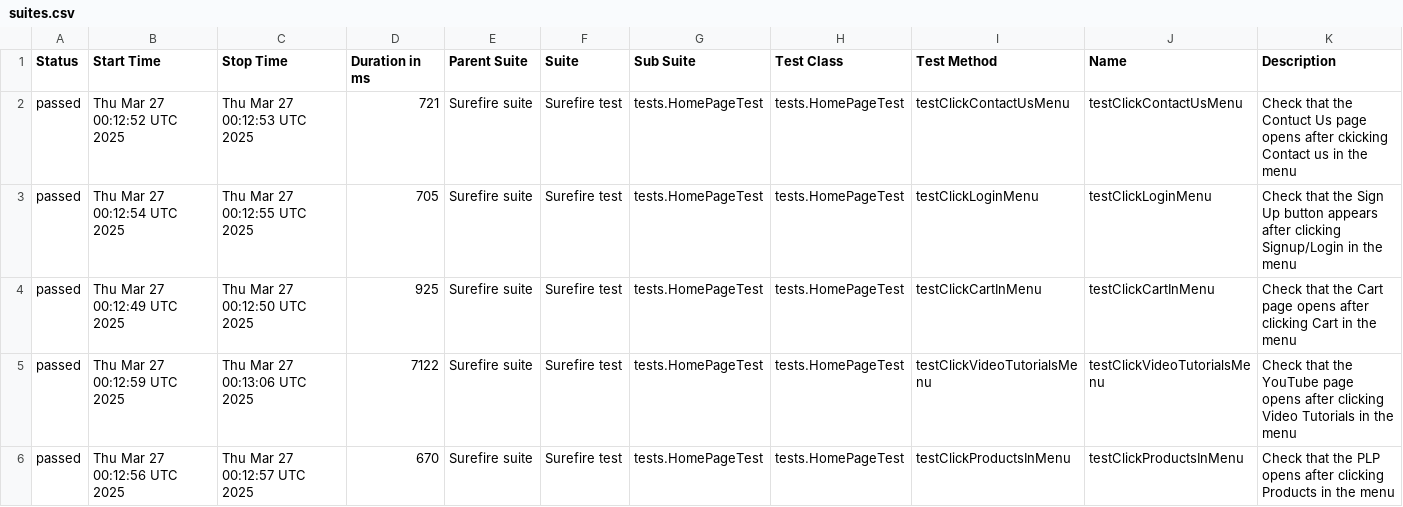
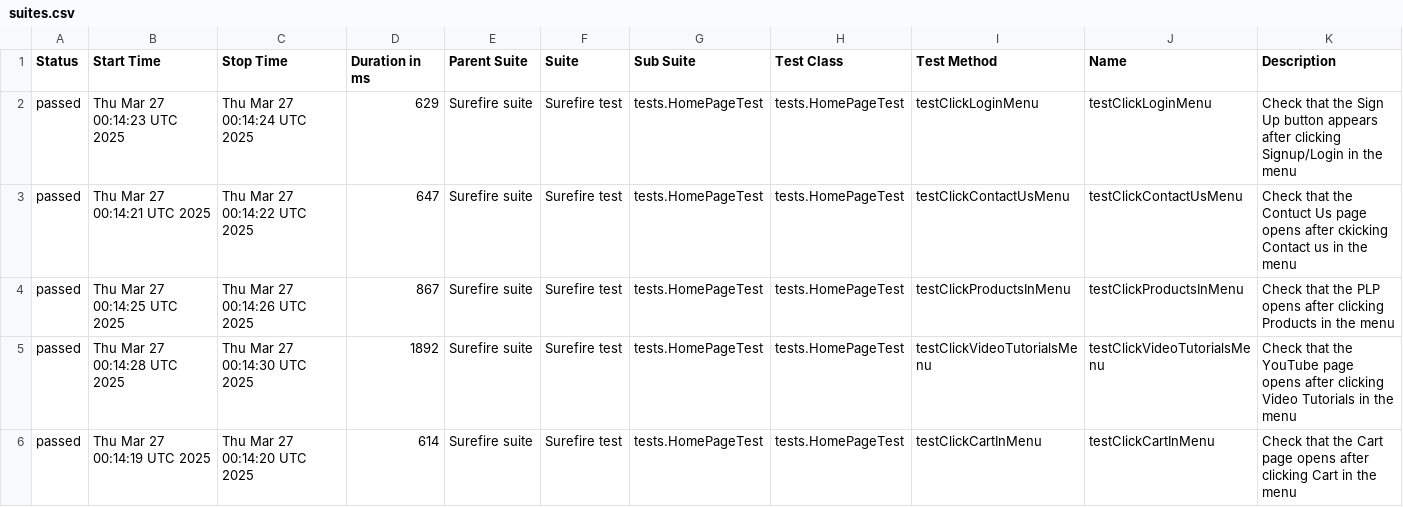
Before and after one commit to alevtinasemeniuk/web-ecommerce-automation, a CSV file: data/suites.csv, drawn as a sheet.

```diff
--- a/data/suites.csv
+++ b/data/suites.csv
@@ -1,6 +1,6 @@
 "Status","Start Time","Stop Time","Duration in ms","Parent Suite","Suite","Sub Suite","Test Class","Test Method","Name","Description"
-"passed","Thu Mar 27 00:12:52 UTC 2025","Thu Mar 27 00:12:53 UTC 2025","721","Surefire suite","Surefire test","tests.HomePageTest","tests.HomePageTest","testClickContactUsMenu","testClickContactUsMenu","Check that the Contuct Us page opens after ckicking Contact us in the menu"
-"passed","Thu Mar 27 00:12:54 UTC 2025","Thu Mar 27 00:12:55 UTC 2025","705","Surefire suite","Surefire test","tests.HomePageTest","tests.HomePageTest","testClickLoginMenu","testClickLoginMenu","Check that the Sign Up button appears after clicking Signup/Login in the menu"
-"passed","Thu Mar 27 00:12:49 UTC 2025","Thu Mar 27 00:12:50 UTC 2025","925","Surefire suite","Surefire test","tests.HomePageTest","tests.HomePageTest","testClickCartInMenu","testClickCartInMenu","Check that the Cart page opens after clicking Cart in the menu"
-"passed","Thu Mar 27 00:12:59 UTC 2025","Thu Mar 27 00:13:06 UTC 2025","7122","Surefire suite","Surefire test","tests.HomePageTest","tests.HomePageTest","testClickVideoTutorialsMenu","testClickVideoTutorialsMenu","Check that the YouTube page opens after clicking Video Tutorials in the menu"
-"passed","Thu Mar 27 00:12:56 UTC 2025","Thu Mar 27 00:12:57 UTC 2025","670","Surefire suite","Surefire test","tests.HomePageTest","tests.HomePageTest","testClickProductsInMenu","testClickProductsInMenu","Check that the PLP opens after clicking Products in the menu"
+"passed","Thu Mar 27 00:14:23 UTC 2025","Thu Mar 27 00:14:24 UTC 2025","629","Surefire suite","Surefire test","tests.HomePageTest","tests.HomePageTest","testClickLoginMenu","testClickLoginMenu","Check that the Sign Up button appears after clicking Signup/Login in the menu"
+"passed","Thu Mar 27 00:14:21 UTC 2025","Thu Mar 27 00:14:22 UTC 2025","647","Surefire suite","Surefire test","tests.HomePageTest","tests.HomePageTest","testClickContactUsMenu","testClickContactUsMenu","Check that the Contuct Us page opens after ckicking Contact us in the menu"
+"passed","Thu Mar 27 00:14:25 UTC 2025","Thu Mar 27 00:14:26 UTC 2025","867","Surefire suite","Surefire test","tests.HomePageTest","tests.HomePageTest","testClickProductsInMenu","testClickProductsInMenu","Check that the PLP opens after clicking Products in the menu"
+"passed","Thu Mar 27 00:14:28 UTC 2025","Thu Mar 27 00:14:30 UTC 2025","1892","Surefire suite","Surefire test","tests.HomePageTest","tests.HomePageTest","testClickVideoTutorialsMenu","testClickVideoTutorialsMenu","Check that the YouTube page opens after clicking Video Tutorials in the menu"
+"passed","Thu Mar 27 00:14:19 UTC 2025","Thu Mar 27 00:14:20 UTC 2025","614","Surefire suite","Surefire test","tests.HomePageTest","tests.HomePageTest","testClickCartInMenu","testClickCartInMenu","Check that the Cart page opens after clicking Cart in the menu"
```
Also changed, not shown: 18 other files.
